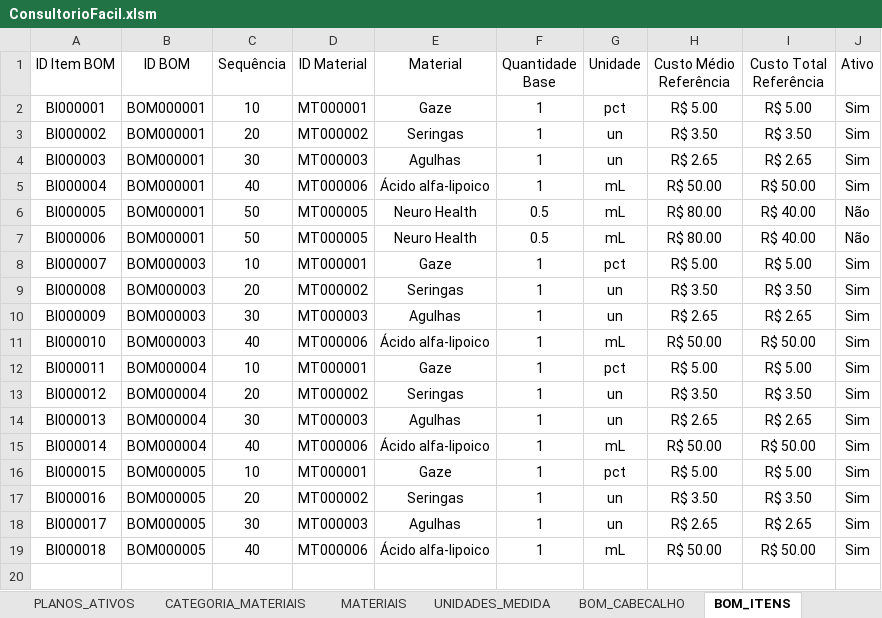
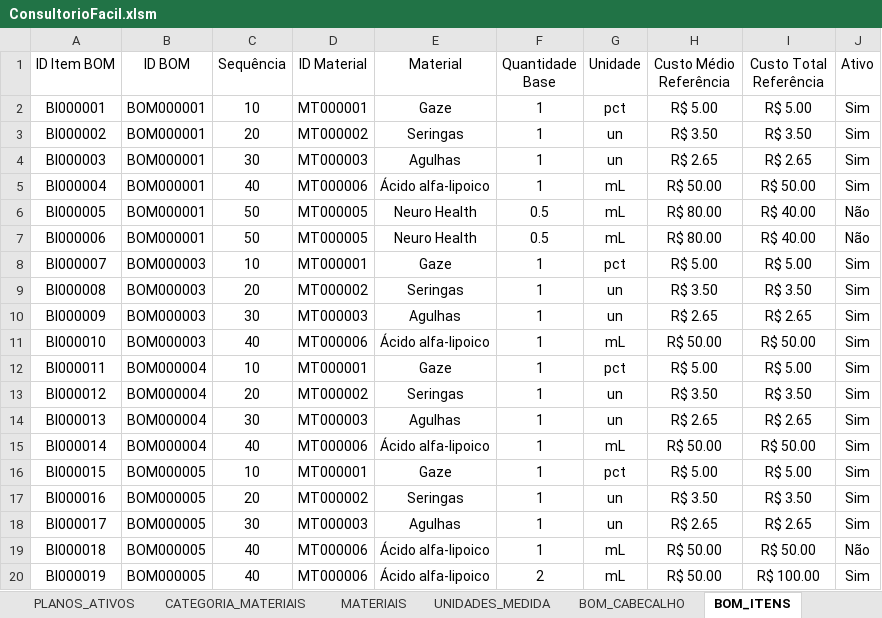
Before and after one commit to leonardo-dsl/ConsultorioFacil, an Excel workbook: Excel/ConsultorioFacil.xlsm, sheet BOM_ITENS, drawn as a sheet; values as stored, in another font and other column widths than the file's, no borders; table styles not drawn; the diff names each change by its address in the sheet, - before the commit and + after, or states it on an @@ line.

```diff
--- a/Excel/ConsultorioFacil.xlsm (sheet BOM_ITENS)
+++ b/Excel/ConsultorioFacil.xlsm (sheet BOM_ITENS)
-J19 (Ativo): Sim
+J19 (Ativo): Não
+row 20: BI000019 | BOM000005 | 40 | MT000006 | Ácido alfa-lipoico | 2 | mL | R$ 50.00 | R$ 100.00 | Sim
```
Also changed, not shown: sheet MOVIMENTOS_ESTOQUE, sheet LOG_ALTERACOES, sheet ITENS_CONSULTA, sheet BOM_CABECALHO, sheet MATERIAIS.
